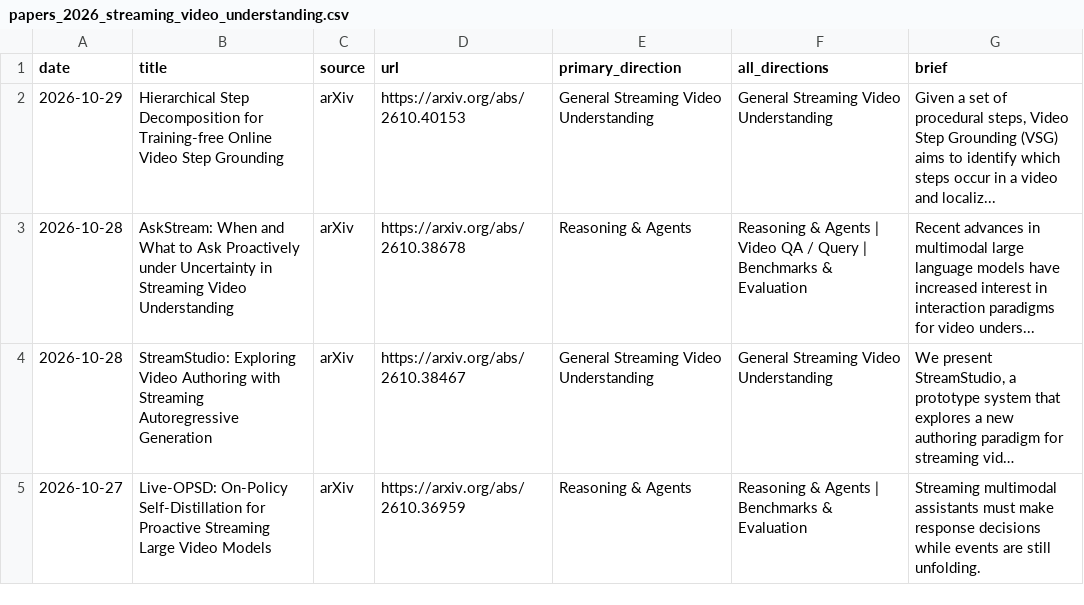
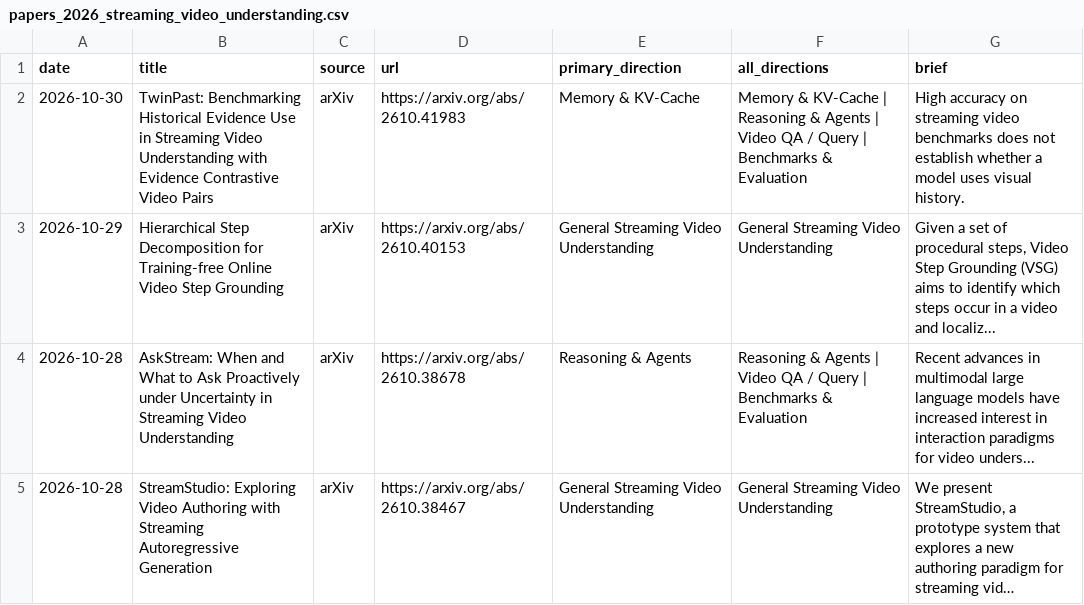
Before and after one commit to hjh123445/streaming-video-understanding-papers-2026, a CSV file: data/papers_2026_streaming_video_understanding.csv, drawn as a sheet; only a part is shown; the shorter side is filled out with more unchanged rows; long unchanged cells end in ….

```diff
--- a/data/papers_2026_streaming_video_understanding.csv
+++ b/data/papers_2026_streaming_video_understanding.csv
@@ -1,2 +1,3 @@
 date,title,source,url,primary_direction,all_directions,brief
+2026-10-30,TwinPast: Benchmarking Historical Evidence Use in Streaming Video Understanding with Evidence Contrastive Video Pairs,arXiv,https://arxiv.org/abs/2610.41983,Memory & KV-Cache,Memory & KV-Cache | Reasoning & Agents | Video QA / Query | Benchmarks & Evaluation,High accuracy on streaming video benchmarks does not establish whether a model uses visual history.
 2026-10-29,Hierarchical Step Decomposition for Training-free Online Video Step Grounding,arXiv,https://arxiv.org/abs/2610.40153,General Streaming Video Understanding,General Streaming Video Understanding,"Given a set of procedural steps, Video Step Grounding (VSG) aims to identify which steps occur in a video and localiz..."
```
Also changed, not shown: data/papers_2026_streaming_video_understanding.auto.csv, data/papers_2026_streaming_video_understanding.categories.csv, 1 other file.
